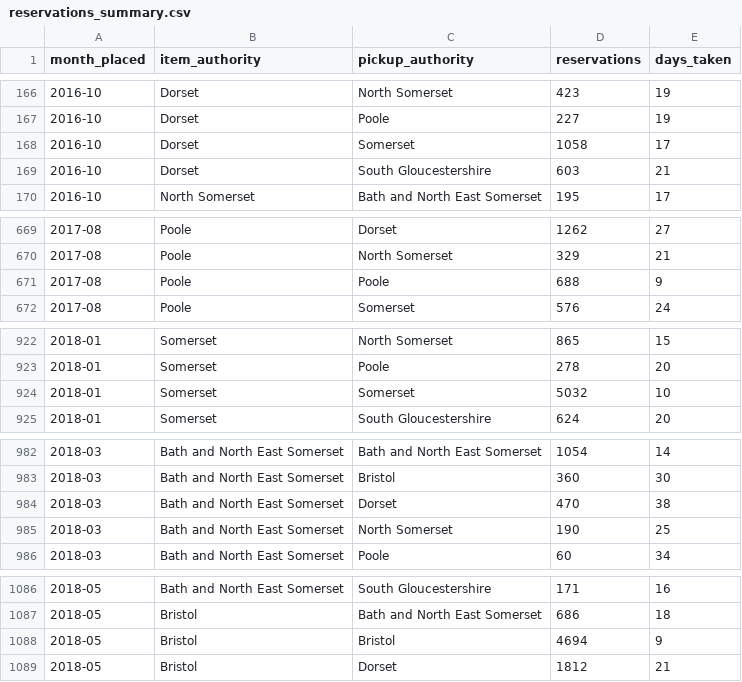
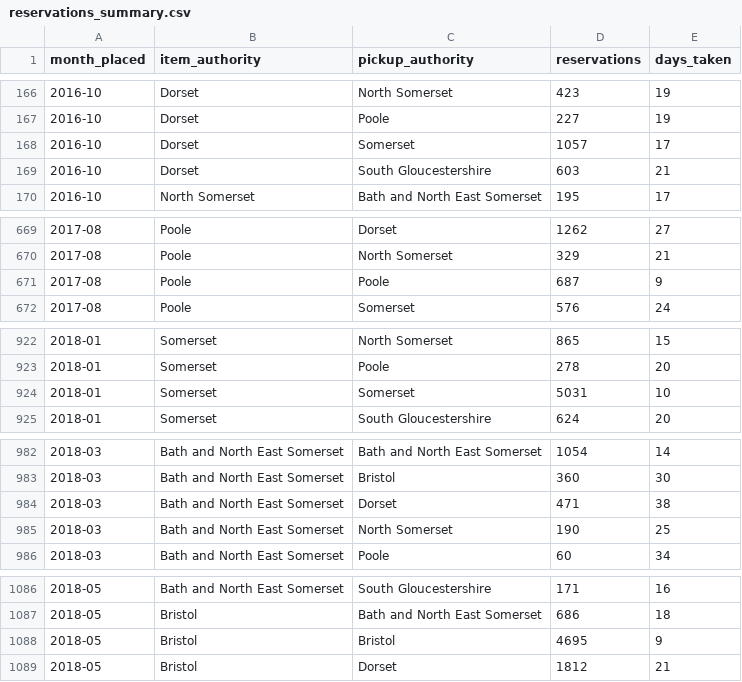
Before and after one commit to LibrariesWest/opendata, a CSV file: usage/reservations_summary.csv, drawn as a sheet; only a part is shown, gaps mark what is left out; the diff covers the shown part only.

Commit message:
Daily update reservation summary data

```diff
--- a/usage/reservations_summary.csv
+++ b/usage/reservations_summary.csv
@@ -167,3 +167,3 @@ month_placed,item_authority,pickup_authority,reservations,days_taken
 2016-10,Dorset,Poole,227,19
-2016-10,Dorset,Somerset,1058,17
+2016-10,Dorset,Somerset,1057,17
 2016-10,Dorset,South Gloucestershire,603,21
@@ -670,3 +670,3 @@ month_placed,item_authority,pickup_authority,reservations,days_taken
 2017-08,Poole,North Somerset,329,21
-2017-08,Poole,Poole,688,9
+2017-08,Poole,Poole,687,9
 2017-08,Poole,Somerset,576,24
@@ -923,3 +923,3 @@ month_placed,item_authority,pickup_authority,reservations,days_taken
 2018-01,Somerset,Poole,278,20
-2018-01,Somerset,Somerset,5032,10
+2018-01,Somerset,Somerset,5031,10
 2018-01,Somerset,South Gloucestershire,624,20
@@ -983,3 +983,3 @@ month_placed,item_authority,pickup_authority,reservations,days_taken
 2018-03,Bath and North East Somerset,Bristol,360,30
-2018-03,Bath and North East Somerset,Dorset,470,38
+2018-03,Bath and North East Somerset,Dorset,471,38
 2018-03,Bath and North East Somerset,North Somerset,190,25
@@ -1087,3 +1087,3 @@ month_placed,item_authority,pickup_authority,reservations,days_taken
 2018-05,Bristol,Bath and North East Somerset,686,18
-2018-05,Bristol,Bristol,4694,9
+2018-05,Bristol,Bristol,4695,9
 2018-05,Bristol,Dorset,1812,21
```
Also changed, not shown: 27 edited cells elsewhere in this file.
